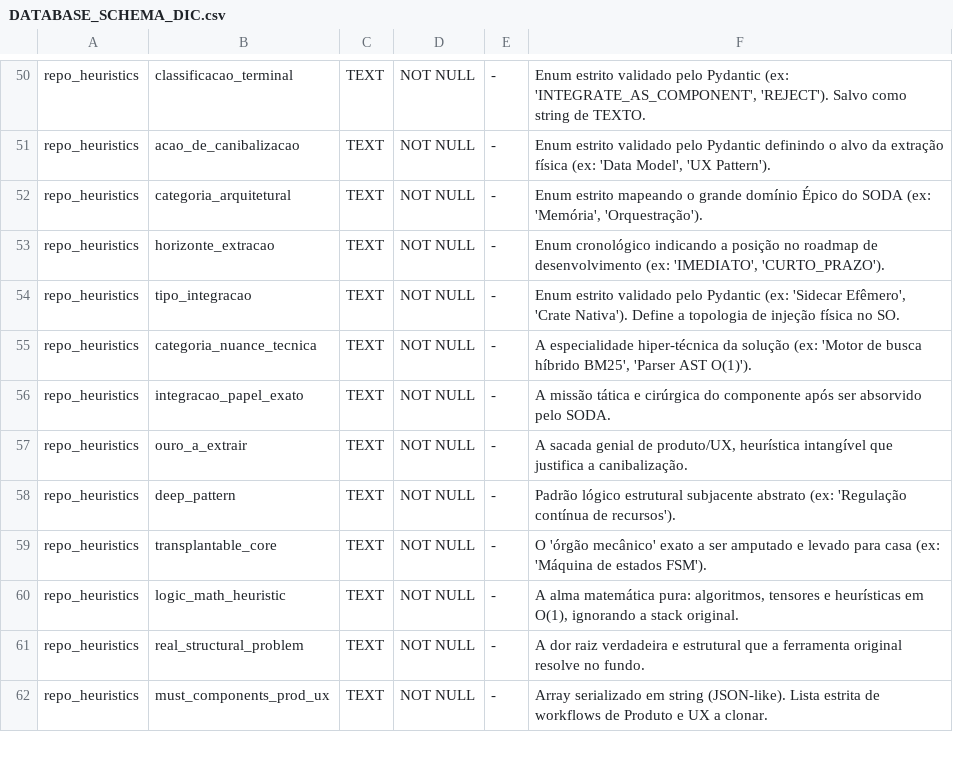
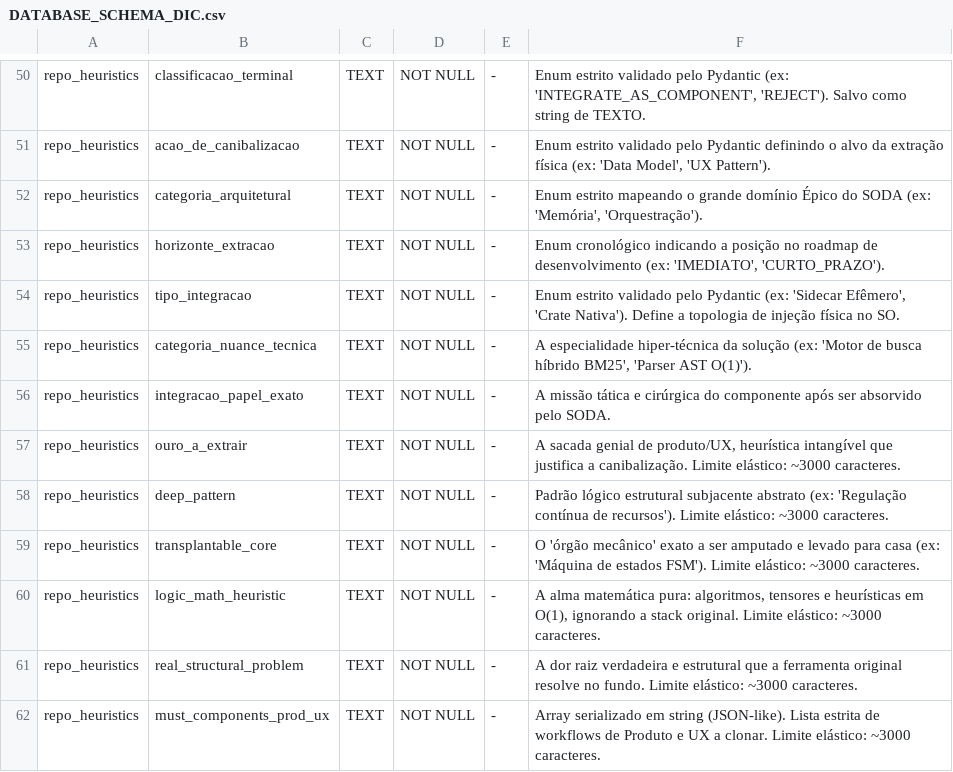
Before and after one commit to brunosrosa/genesis_mc, a CSV file: docs/specs/DATABASE_SCHEMA_DIC.csv, drawn as a sheet; only a part is shown, gaps mark what is left out; the diff covers the shown part only.

Commit message:
feat: update field limits and improve README truncation
Update project schema constraints and text handling:
1. Add ~3000 character elastic limit documentation to MASTER_SOLUTIONS_DIC.csv and DATABASE_SCHEMA_DIC.csv for all text columns
2. Adjust JSON schema validation in f3_synthesizer_cli.rs to use 3000 max length for all relevant fields, including increasing justifications limit from 1200 to 3000
3. Replace hard 280-character truncation of README-extracted declared descriptions with smart truncation that trims at valid whitespace/punctuation breaks for more natural text cuts

```diff
--- a/docs/specs/DATABASE_SCHEMA_DIC.csv
+++ b/docs/specs/DATABASE_SCHEMA_DIC.csv
@@ -56,7 +56,7 @@ repo_heuristics,categoria_nuance_tecnica,TEXT,NOT NULL,-,"A especialidade hiper-
 repo_heuristics,integracao_papel_exato,TEXT,NOT NULL,-,A missão tática e cirúrgica do componente após ser absorvido pelo SODA.
-repo_heuristics,ouro_a_extrair,TEXT,NOT NULL,-,"A sacada genial de produto/UX, heurística intangível que justifica a canibalização."
-repo_heuristics,deep_pattern,TEXT,NOT NULL,-,Padrão lógico estrutural subjacente abstrato (ex: 'Regulação contínua de recursos').
-repo_heuristics,transplantable_core,TEXT,NOT NULL,-,O 'órgão mecânico' exato a ser amputado e levado para casa (ex: 'Máquina de estados FSM').
-repo_heuristics,logic_math_heuristic,TEXT,NOT NULL,-,"A alma matemática pura: algoritmos, tensores e heurísticas em O(1), ignorando a stack original."
-repo_heuristics,real_structural_problem,TEXT,NOT NULL,-,A dor raiz verdadeira e estrutural que a ferramenta original resolve no fundo.
-repo_heuristics,must_components_prod_ux,TEXT,NOT NULL,-,Array serializado em string (JSON-like). Lista estrita de workflows de Produto e UX a clonar.
+repo_heuristics,ouro_a_extrair,TEXT,NOT NULL,-,"A sacada genial de produto/UX, heurística intangível que justifica a canibalização. Limite elástico: ~3000 caracteres."
+repo_heuristics,deep_pattern,TEXT,NOT NULL,-,"Padrão lógico estrutural subjacente abstrato (ex: 'Regulação contínua de recursos'). Limite elástico: ~3000 caracteres."
+repo_heuristics,transplantable_core,TEXT,NOT NULL,-,"O 'órgão mecânico' exato a ser amputado e levado para casa (ex: 'Máquina de estados FSM'). Limite elástico: ~3000 caracteres."
+repo_heuristics,logic_math_heuristic,TEXT,NOT NULL,-,"A alma matemática pura: algoritmos, tensores e heurísticas em O(1), ignorando a stack original. Limite elástico: ~3000 caracteres."
+repo_heuristics,real_structural_problem,TEXT,NOT NULL,-,"A dor raiz verdadeira e estrutural que a ferramenta original resolve no fundo. Limite elástico: ~3000 caracteres."
+repo_heuristics,must_components_prod_ux,TEXT,NOT NULL,-,"Array serializado em string (JSON-like). Lista estrita de workflows de Produto e UX a clonar. Limite elástico: ~3000 caracteres."
```
Also changed, not shown: 13 edited cells elsewhere in this file, docs/specs/MASTER_SOLUTIONS_DIC.csv, 2 other files.
